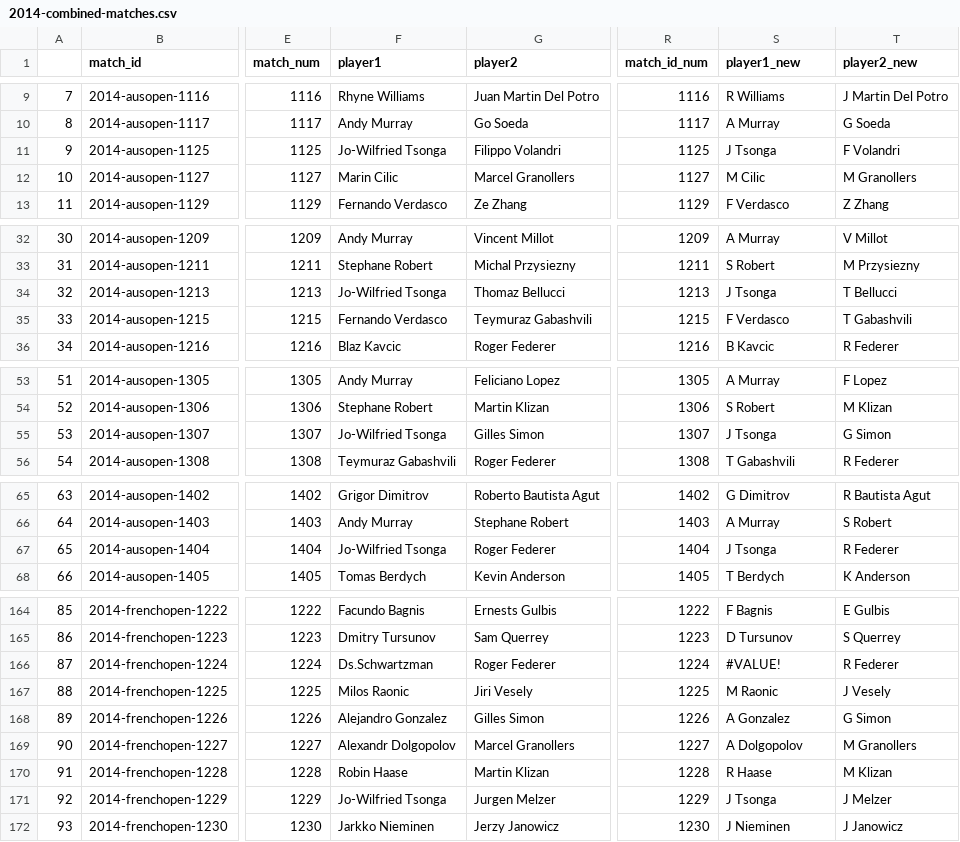
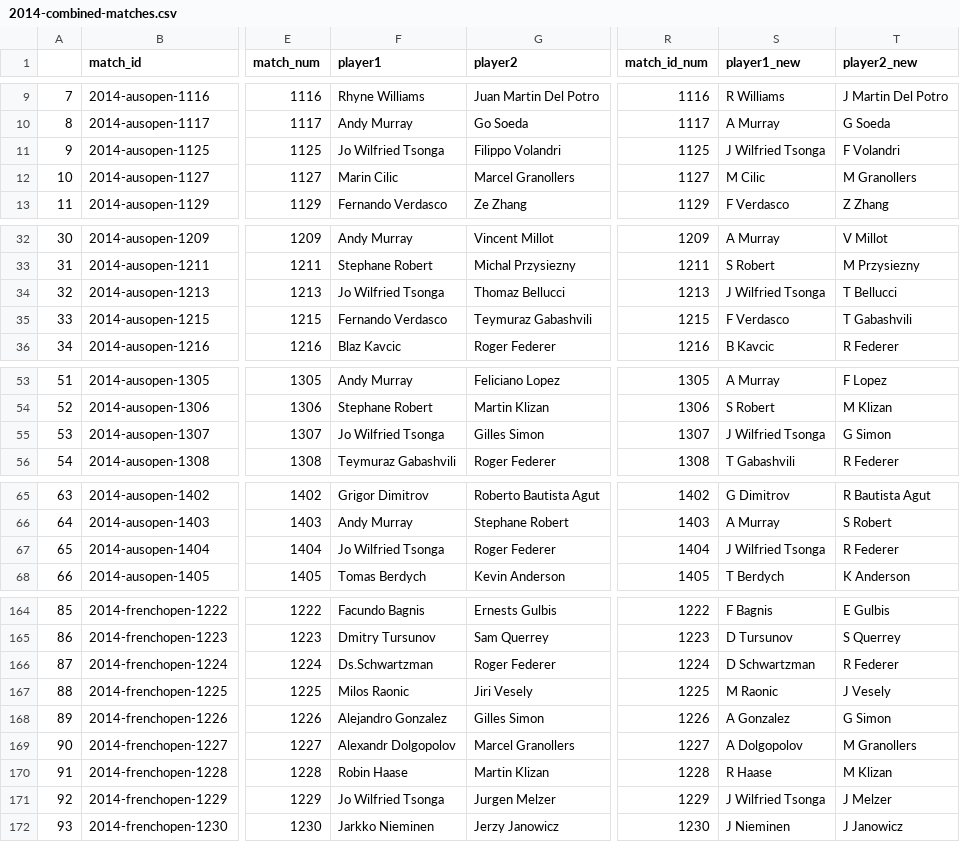
Before and after one commit to hoanganhminh01/CSE-481DS-Tennis-Analysis, a CSV file: data/grand-slam-point-data/combined-matches/2014-combined-matches.csv, drawn as a sheet; only a part is shown, gaps mark what is left out; the diff covers the shown part only; the diff names each change by its address in the sheet, - before the commit and + after, or states it on an @@ line.

Commit message:
names no duplicate

```diff
--- a/data/grand-slam-point-data/combined-matches/2014-combined-matches.csv
+++ b/data/grand-slam-point-data/combined-matches/2014-combined-matches.csv
-F11 (player1): Jo-Wilfried Tsonga
+F11 (player1): Jo Wilfried Tsonga
-S11 (player1_new): J Tsonga
+S11 (player1_new): J Wilfried Tsonga
-F34 (player1): Jo-Wilfried Tsonga
+F34 (player1): Jo Wilfried Tsonga
-S34 (player1_new): J Tsonga
+S34 (player1_new): J Wilfried Tsonga
-F55 (player1): Jo-Wilfried Tsonga
+F55 (player1): Jo Wilfried Tsonga
-S55 (player1_new): J Tsonga
+S55 (player1_new): J Wilfried Tsonga
-F67 (player1): Jo-Wilfried Tsonga
+F67 (player1): Jo Wilfried Tsonga
-S67 (player1_new): J Tsonga
+S67 (player1_new): J Wilfried Tsonga
-S166 (player1_new): #VALUE!
+S166 (player1_new): D Schwartzman
-F171 (player1): Jo-Wilfried Tsonga
+F171 (player1): Jo Wilfried Tsonga
-S171 (player1_new): J Tsonga
+S171 (player1_new): J Wilfried Tsonga
```
Also changed, not shown: 25 edited cells elsewhere in this file, data/grand-slam-point-data/combined-matches/2011-combined-matches.csv, data/grand-slam-point-data/combined-matches/2012-combined-matches.csv, 8 other files.
